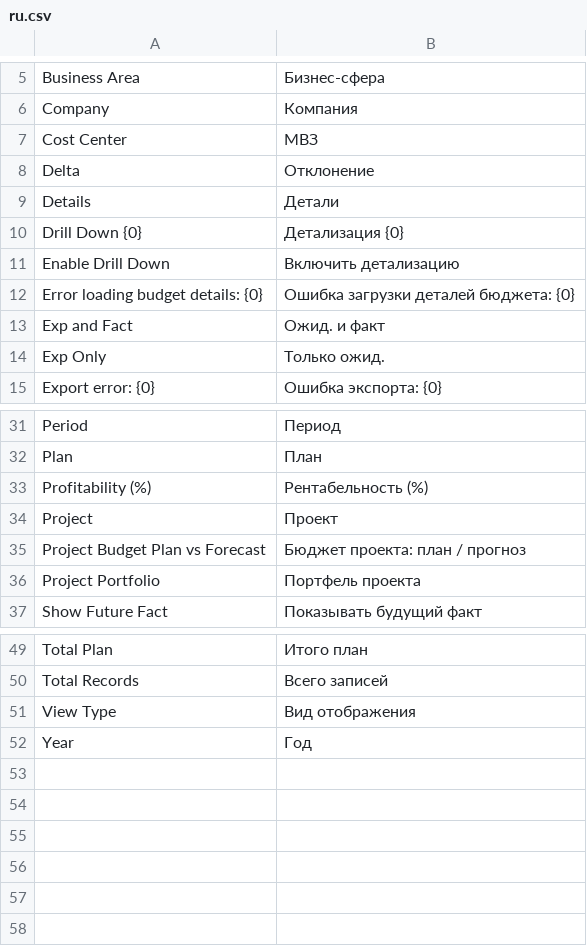
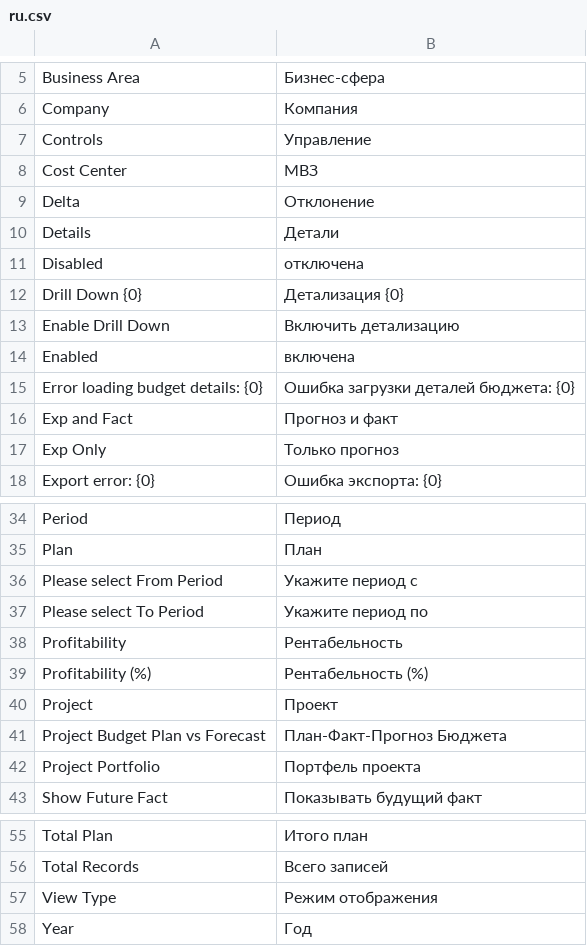
Before and after one commit to Dinext-pro/dinext-projects-pl, a CSV file: dinext_projects_pl/dinext_projects_pl/translations/ru.csv, drawn as a sheet; only a part is shown, gaps mark what is left out.

Commit message:
ISS-2026-00418: remove budget report deltas
Keep the sticky report focused on plan, fact, and forecast columns while adding Russian UI fallbacks for report controls.

Co-authored-by: Administrator <administrator@dinext.invalid>

```diff
--- a/dinext_projects_pl/dinext_projects_pl/translations/ru.csv
+++ b/dinext_projects_pl/dinext_projects_pl/translations/ru.csv
@@ -6,2 +6,3 @@
 "Company","Компания",""
+"Controls","Управление",""
 "Cost Center","МВЗ",""
@@ -9,7 +10,9 @@
 "Details","Детали",""
+"Disabled","отключена",""
 "Drill Down {0}","Детализация {0}",""
 "Enable Drill Down","Включить детализацию",""
+"Enabled","включена",""
 "Error loading budget details: {0}","Ошибка загрузки деталей бюджета: {0}",""
-"Exp and Fact","Ожид. и факт",""
-"Exp Only","Только ожид.",""
+"Exp and Fact","Прогноз и факт",""
+"Exp Only","Только прогноз",""
 "Export error: {0}","Ошибка экспорта: {0}",""
@@ -32,5 +35,8 @@
 "Plan","План",""
+"Please select From Period","Укажите период с",""
+"Please select To Period","Укажите период по",""
+"Profitability","Рентабельность",""
 "Profitability (%)","Рентабельность (%)",""
 "Project","Проект",""
-"Project Budget Plan vs Forecast","Бюджет проекта: план / прогноз",""
+"Project Budget Plan vs Forecast","План-Факт-Прогноз Бюджета",""
 "Project Portfolio","Портфель проекта",""
@@ -50,3 +56,3 @@
 "Total Records","Всего записей",""
-"View Type","Вид отображения",""
+"View Type","Режим отображения",""
 "Year","Год",""
```
Also changed, not shown: 10 other files.
